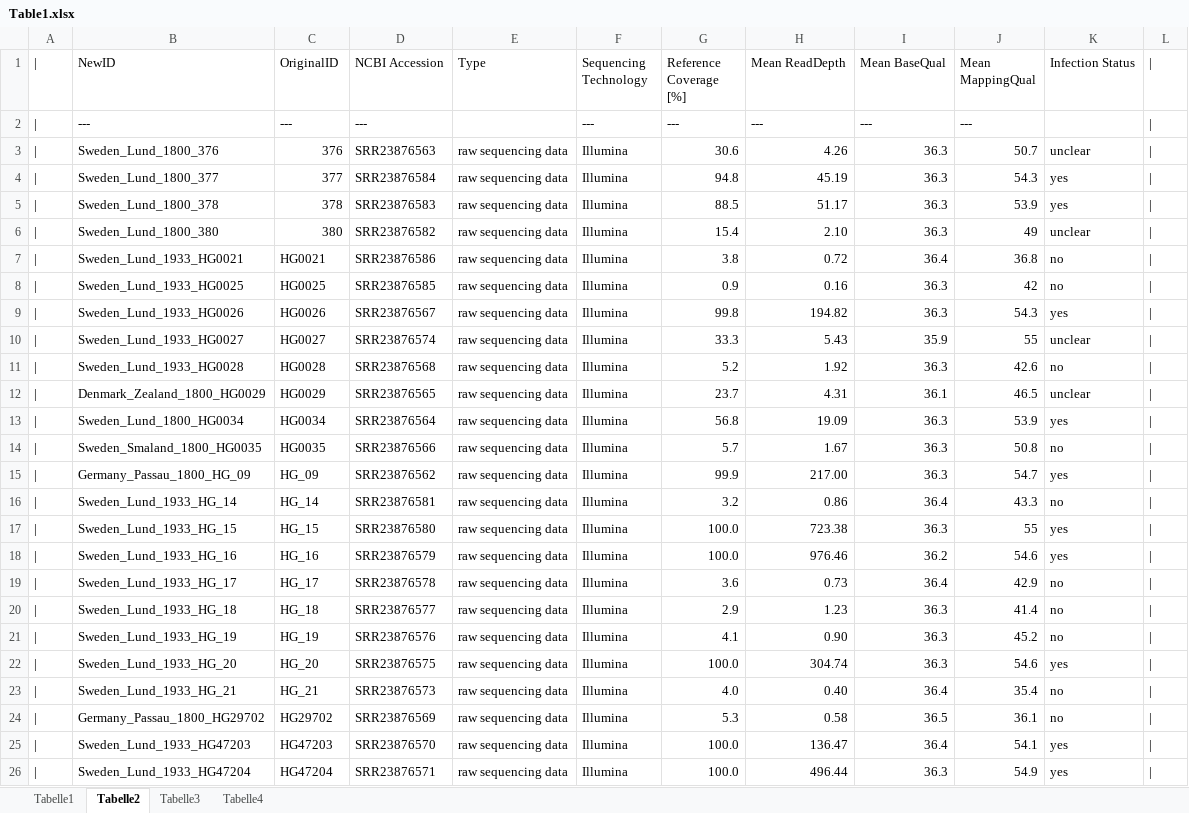
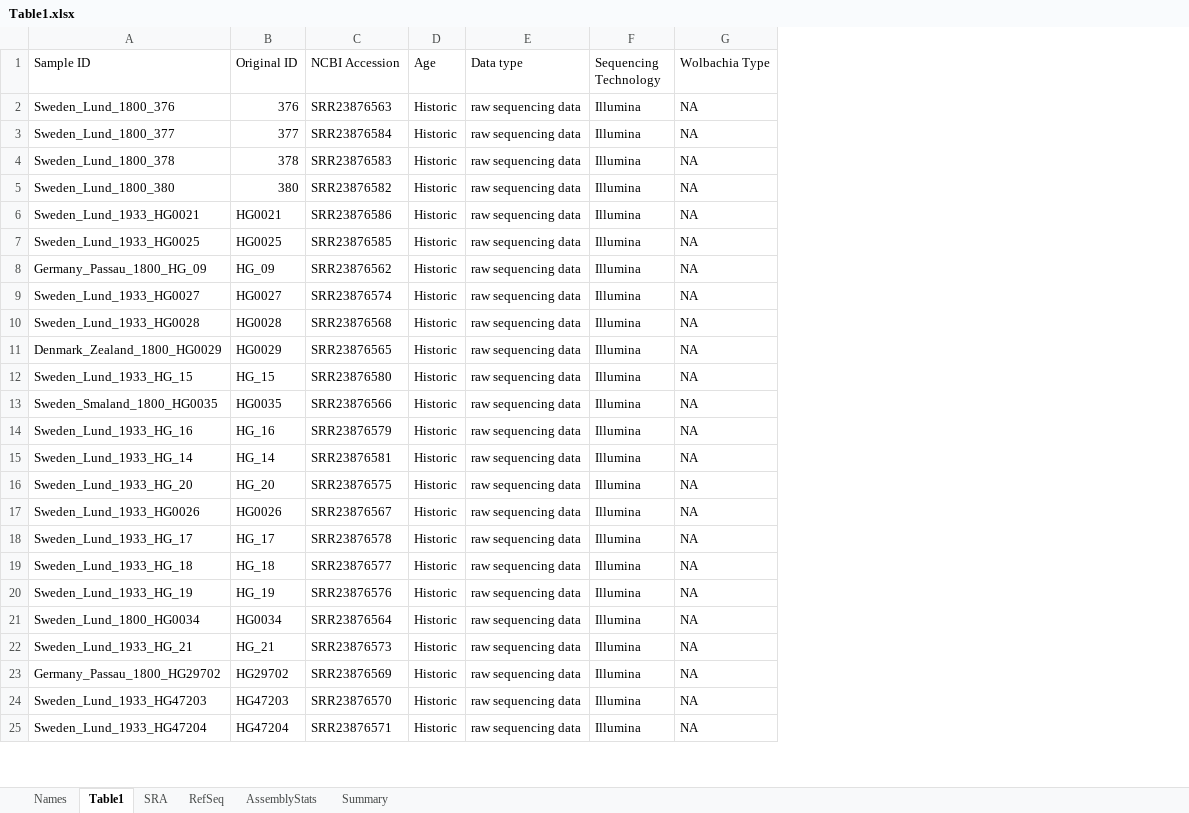
Before and after one commit to capoony/WolbachiaEvolHist_2023, an Excel workbook: output/Table1.xlsx, sheet Table1, drawn as a sheet; only a part is shown; values as stored, in another font and other column widths than the file's, no cell formats; removed rows and columns are numbered as before the commit, all else as after; the diff covers the shown part only; the diff names each change by its address in the sheet, - before the commit and + after, or states it on an @@ line.

```diff
--- a/output/Table1.xlsx (sheet Table1)
+++ b/output/Table1.xlsx (sheet Table1)
-sheet tab: Tabelle1
+sheet tab: Names
-sheet tab: Tabelle2
+sheet tab: Table1
-sheet tab: Tabelle3
+sheet tab: SRA
-sheet tab: Tabelle4
+sheet tab: RefSeq
+sheet tab: AssemblyStats
+sheet tab: Summary
-column A (|), rows 3-8: all |; rows 10-12: all |; row 14: |; row 16: |; rows 19-21: all |; rows 23-26: all |
+column D (Age), rows 2-7: all Historic; rows 9-11: all Historic; row 13: Historic; row 15: Historic; rows 18-20: all Historic; rows 22-25: all Historic
-column G (Reference Coverage [%]), rows 3-8: 30.6 | 94.8 | 88.5 | 15.4 | 3.8 | 0.9; rows 10-12: 33.3 | 5.2 | 23.7; row 14: 5.7; row 16: 3.2; rows 19-21: 3.6 | 2.9 | 4.1; rows 23-26: 4.0 | 5.3 | 100.0 | 100.0
-column H (Mean ReadDepth), rows 3-8: 4.26 | 45.19 | 51.17 | 2.10 | 0.72 | 0.16; rows 10-12: 5.43 | 1.92 | 4.31; row 14: 1.67; row 16: 0.86; rows 19-21: 0.73 | 1.23 | 0.90; rows 23-26: 0.40 | 0.58 | 136.47 | 496.44
-column I (Mean BaseQual), rows 3-8: 36.3 | 36.3 | 36.3 | 36.3 | 36.4 | 36.3; rows 10-12: 35.9 | 36.3 | 36.1; row 14: 36.3; row 16: 36.4; rows 19-21: 36.4 | 36.3 | 36.3; rows 23-26: 36.4 | 36.5 | 36.4 | 36.3
-column J (Mean MappingQual), rows 3-8: 50.7 | 54.3 | 53.9 | 49 | 36.8 | 42; rows 10-12: 55 | 42.6 | 46.5; row 14: 50.8; row 16: 43.3; rows 19-21: 42.9 | 41.4 | 45.2; rows 23-26: 35.4 | 36.1 | 54.1 | 54.9
-column K (Infection Status), rows 3-8: unclear | yes | yes | unclear | no | no; rows 10-12: unclear | no | unclear; row 14: no; row 16: no; rows 19-21: all no; rows 23-26: no | no | yes | yes
-column L (|), rows 3-8: all |; rows 10-12: all |; row 14: |; row 16: |; rows 19-21: all |; rows 23-26: all |
+column G (Wolbachia Type), rows 2-7: all NA; rows 9-11: all NA; row 13: NA; row 15: NA; rows 18-20: all NA; rows 22-25: all NA
-A1: NewID
+A1: Sample ID
-B1: OriginalID
+B1: Original ID
-E1: Type
+E1: Data type
-row 2: | | --- | --- | --- |  | --- | --- | --- | --- | ---
@@ row 15 moved to row 8: Germany_Passau_1800_HG_09 @@
@@ row 17 moved to row 12: Sweden_Lund_1933_HG_15 @@
@@ row 18 moved to row 14: Sweden_Lund_1933_HG_16 @@
@@ row 22 moved to row 16: Sweden_Lund_1933_HG_20 @@
@@ row 9 moved to row 17: Sweden_Lund_1933_HG0026 @@
@@ row 13 moved to row 21: Sweden_Lund_1800_HG0034 @@
```
Also changed, not shown: 14 added rows, 6 removed rows, 2 moved rows and 4 edited cells elsewhere in this sheet, sheet Names, cell formats, formulas that keep their value.
